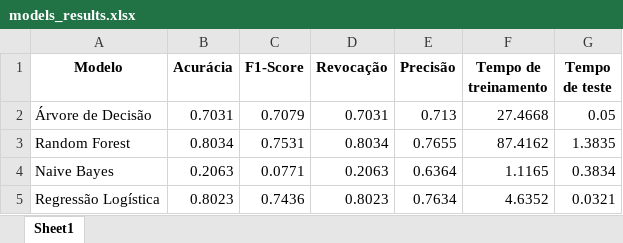
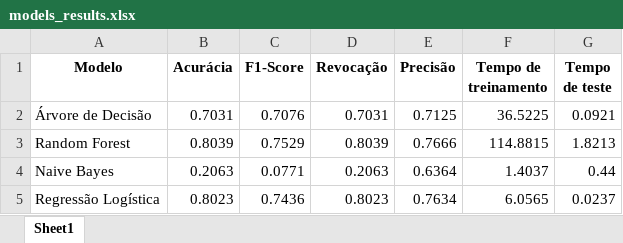
Before and after one commit to vrvinicius/residencia_ia, an Excel workbook: Inteligência Artificial/Atividades Avaliativas/3_ML Supervisionado/results/models_results.xlsx, sheet Sheet1, drawn as a sheet; values as stored, in another font and other column widths than the file's, no borders; the diff names each change by its address in the sheet, - before the commit and + after, or states it on an @@ line.

```diff
--- a/Inteligência Artificial/Atividades Avaliativas/3_ML Supervisionado/results/models_results.xlsx (sheet Sheet1)
+++ b/Inteligência Artificial/Atividades Avaliativas/3_ML Supervisionado/results/models_results.xlsx (sheet Sheet1)
-C2 (F1-Score): 0.7079
+C2 (F1-Score): 0.7076
-E2 (Precisão): 0.713
+E2 (Precisão): 0.7125
-F2 (Tempo de treinamento): 27.4668
+F2 (Tempo de treinamento): 36.5225
-G2 (Tempo de teste): 0.05
+G2 (Tempo de teste): 0.0921
-B3 (Acurácia): 0.8034
+B3 (Acurácia): 0.8039
-C3 (F1-Score): 0.7531
+C3 (F1-Score): 0.7529
-D3 (Revocação): 0.8034
+D3 (Revocação): 0.8039
-E3 (Precisão): 0.7655
+E3 (Precisão): 0.7666
-F3 (Tempo de treinamento): 87.4162
+F3 (Tempo de treinamento): 114.8815
-G3 (Tempo de teste): 1.3835
+G3 (Tempo de teste): 1.8213
-F4 (Tempo de treinamento): 1.1165
+F4 (Tempo de treinamento): 1.4037
-G4 (Tempo de teste): 0.3834
+G4 (Tempo de teste): 0.44
-F5 (Tempo de treinamento): 4.6352
+F5 (Tempo de treinamento): 6.0565
-G5 (Tempo de teste): 0.0321
+G5 (Tempo de teste): 0.0237
```
Also changed, not shown: Inteligência Artificial/Atividades Avaliativas/3_ML Supervisionado/results/log_regression_result.xlsx, 1 other file.
